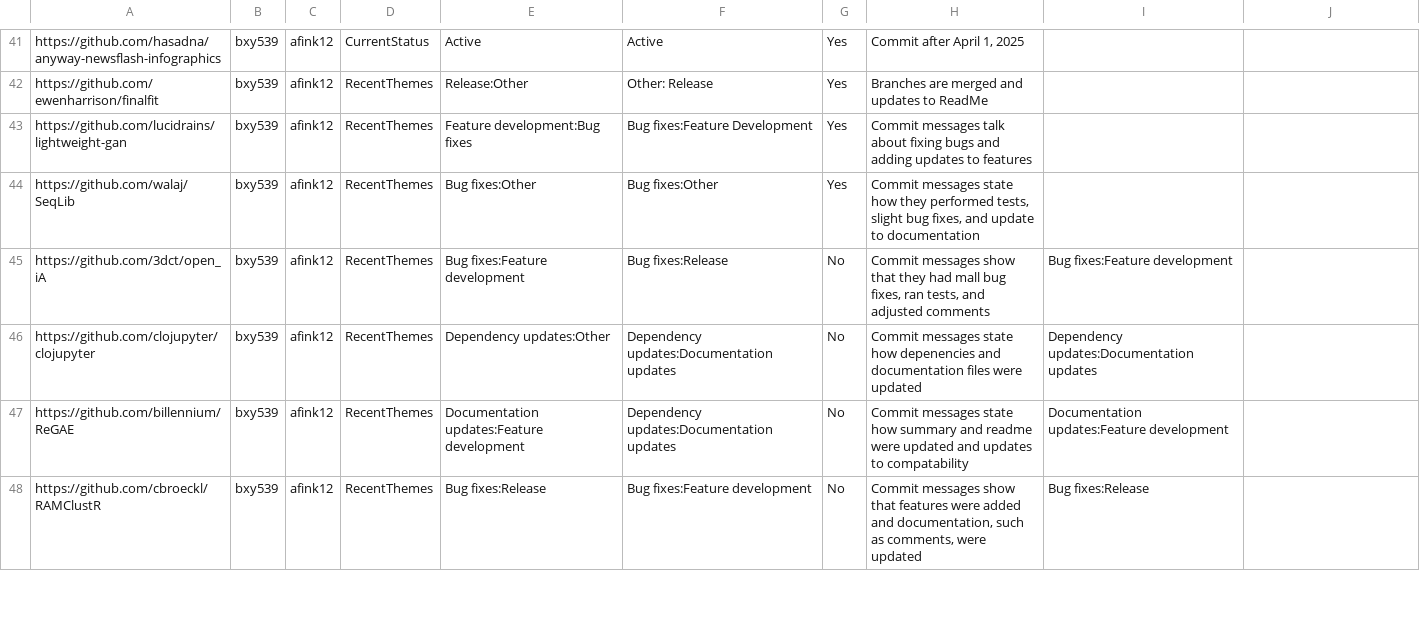
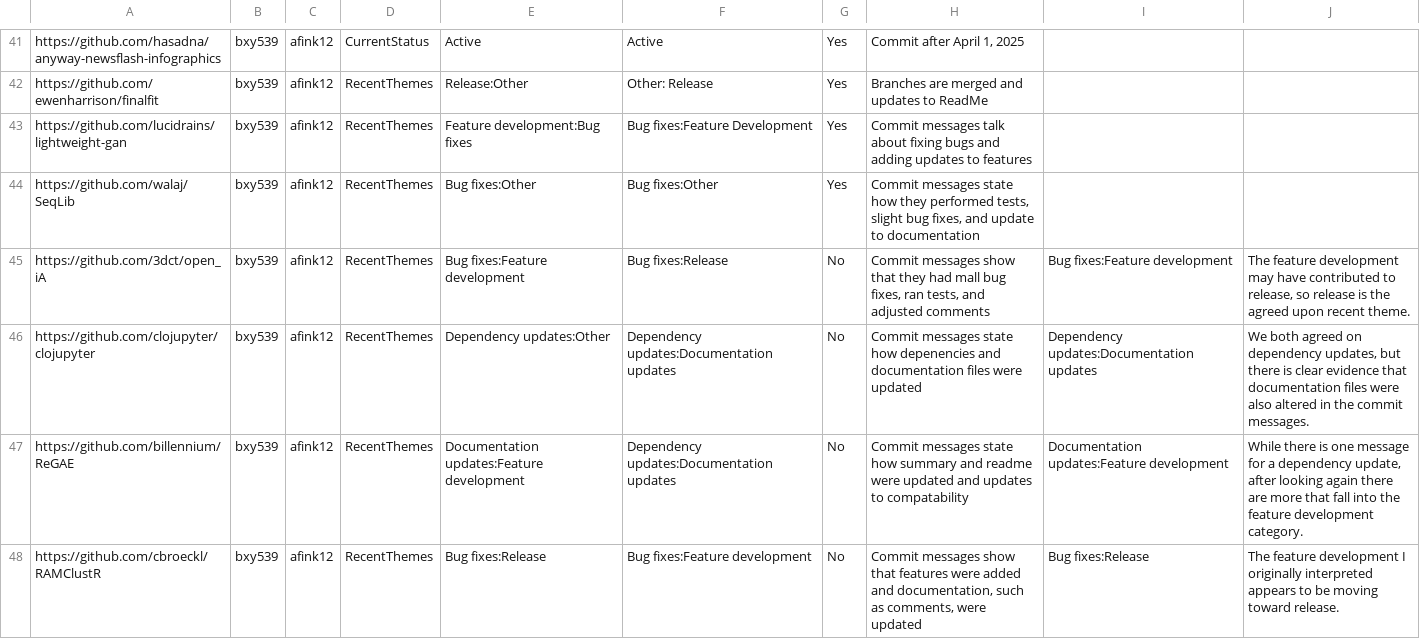
Before and after one commit to annieefinkk/MiniProject3, a CSV file: afink12_validation_log.csv, drawn as a sheet; only a part is shown, gaps mark what is left out; the diff covers the shown part only.

Commit message:
Refine activity patterns and recent themes in log
Updated activity patterns and recent themes for various repositories, providing clearer insights into commit behaviors and categorization.

```diff
--- a/afink12_validation_log.csv
+++ b/afink12_validation_log.csv
@@ -44,5 +44,5 @@ https://github.com/lucidrains/lightweight-gan;bxy539;afink12;RecentThemes;Featur
 https://github.com/walaj/SeqLib;bxy539;afink12;RecentThemes;Bug fixes:Other;Bug fixes:Other;Yes;"Commit messages state how they performed tests, slight bug fixes, and update to documentation";;
-https://github.com/3dct/open_iA;bxy539;afink12;RecentThemes;Bug fixes:Feature development;Bug fixes:Release;No;"Commit messages show that they had mall bug fixes, ran tests, and adjusted comments";Bug fixes:Feature development;
-https://github.com/clojupyter/clojupyter;bxy539;afink12;RecentThemes;Dependency updates:Other;Dependency updates:Documentation updates;No;Commit messages state how depenencies and documentation files were updated ;Dependency updates:Documentation updates;
-https://github.com/billennium/ReGAE;bxy539;afink12;RecentThemes;Documentation updates:Feature development;Dependency updates:Documentation updates;No;Commit messages state how summary and readme were updated and updates to compatability;Documentation updates:Feature development;
-https://github.com/cbroeckl/RAMClustR;bxy539;afink12;RecentThemes;Bug fixes:Release;Bug fixes:Feature development;No;"Commit messages show that features were added and documentation, such as comments, were updated";Bug fixes:Release;
+https://github.com/3dct/open_iA;bxy539;afink12;RecentThemes;Bug fixes:Feature development;Bug fixes:Release;No;"Commit messages show that they had mall bug fixes, ran tests, and adjusted comments";Bug fixes:Feature development;The feature development may have contributed to release, so release is the agreed upon recent theme.
+https://github.com/clojupyter/clojupyter;bxy539;afink12;RecentThemes;Dependency updates:Other;Dependency updates:Documentation updates;No;Commit messages state how depenencies and documentation files were updated ;Dependency updates:Documentation updates;We both agreed on dependency updates, but there is clear evidence that documentation files were also altered in the commit messages.
+https://github.com/billennium/ReGAE;bxy539;afink12;RecentThemes;Documentation updates:Feature development;Dependency updates:Documentation updates;No;Commit messages state how summary and readme were updated and updates to compatability;Documentation updates:Feature development; While there is one message for a dependency update, after looking again there are more that fall into the feature development category.
+https://github.com/cbroeckl/RAMClustR;bxy539;afink12;RecentThemes;Bug fixes:Release;Bug fixes:Feature development;No;"Commit messages show that features were added and documentation, such as comments, were updated";Bug fixes:Release;The feature development I originally interpreted appears to be moving toward release.
```
Also changed, not shown: 8 edited cells elsewhere in this file.
